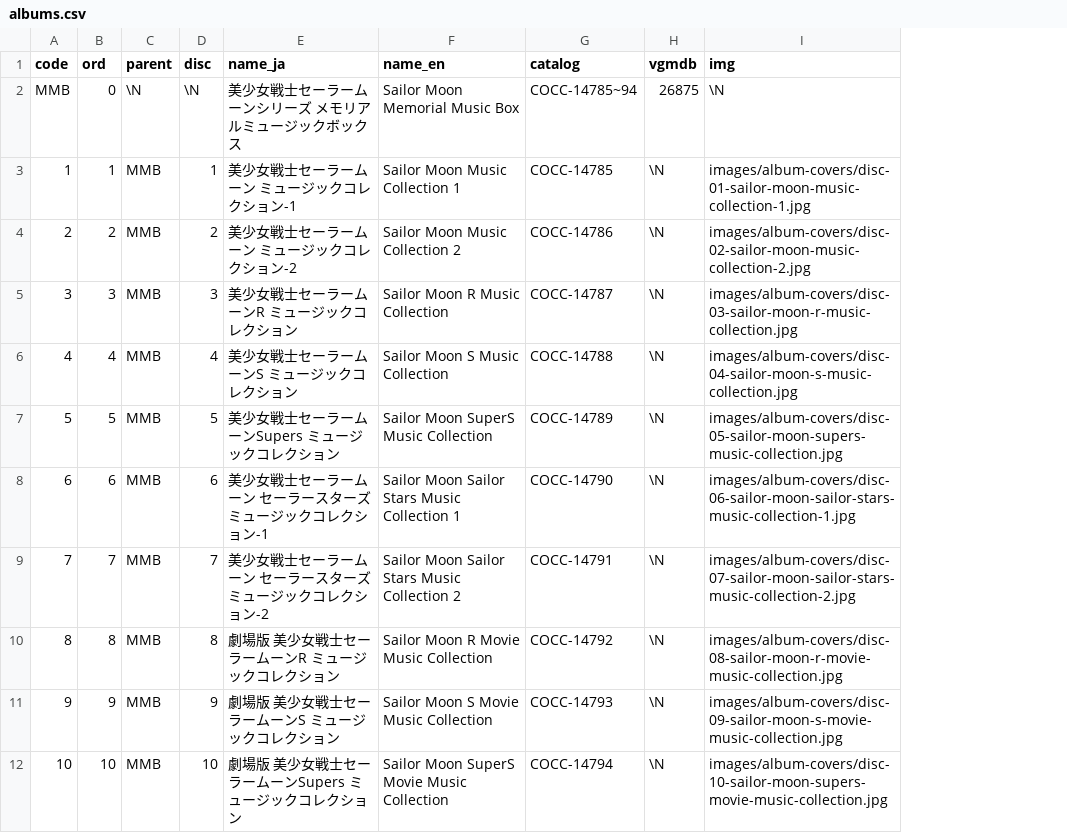
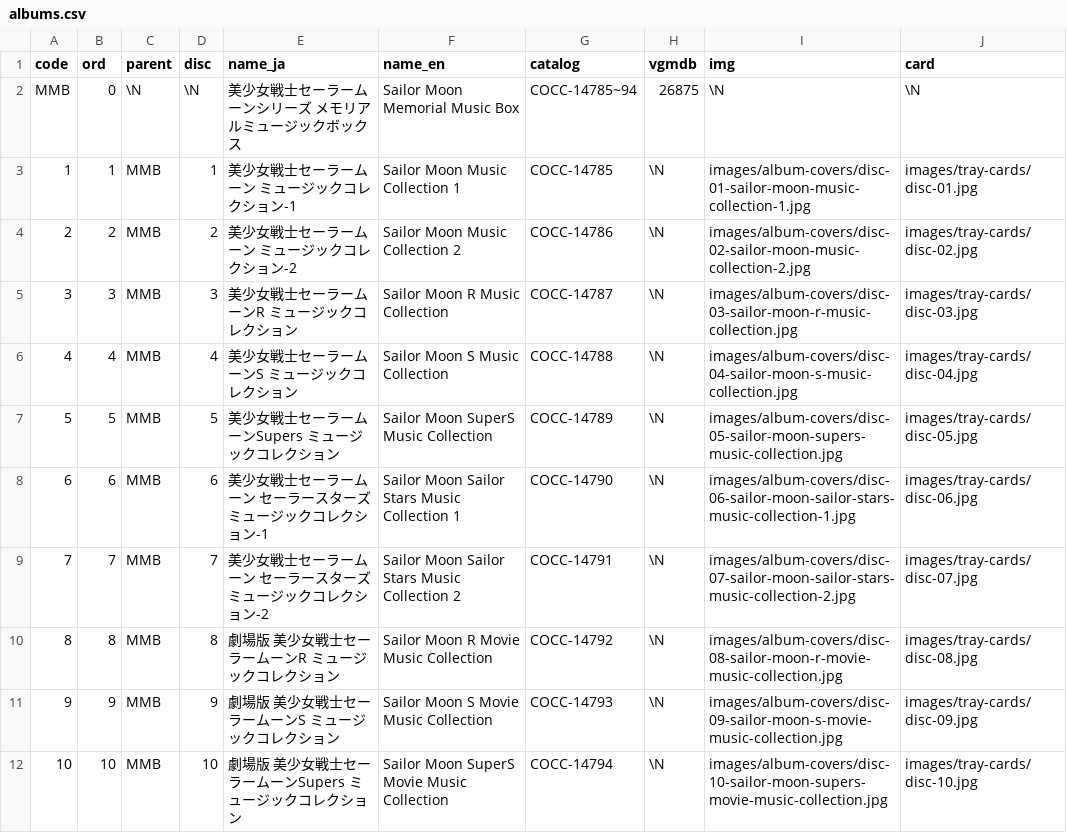
Before and after one commit to gigglyfluff/sailor-moon-cue-sheets, a CSV file: db/albums.csv, drawn as a sheet; only a part is shown; the diff names each change by its address in the sheet, - before the commit and + after, or states it on an @@ line.

```diff
--- a/db/albums.csv
+++ b/db/albums.csv
+column J (card), rows 2-12: \N | images/tray-cards/disc-01.jpg | images/tray-cards/disc-02.jpg | images/tray-cards/disc-03.jpg | images/tray-cards/disc-04.jpg | images/tray-cards/disc-05.jpg | images/tray-cards/disc-06.jpg | images/tray-cards/disc-07.jpg | images/tray-cards/disc-08.jpg | images/tray-cards/disc-09.jpg | images/tray-cards/disc-10.jpg
```
Also changed, not shown: db/album_tracks.csv, db/bgm_cues.csv, 19 other files.
